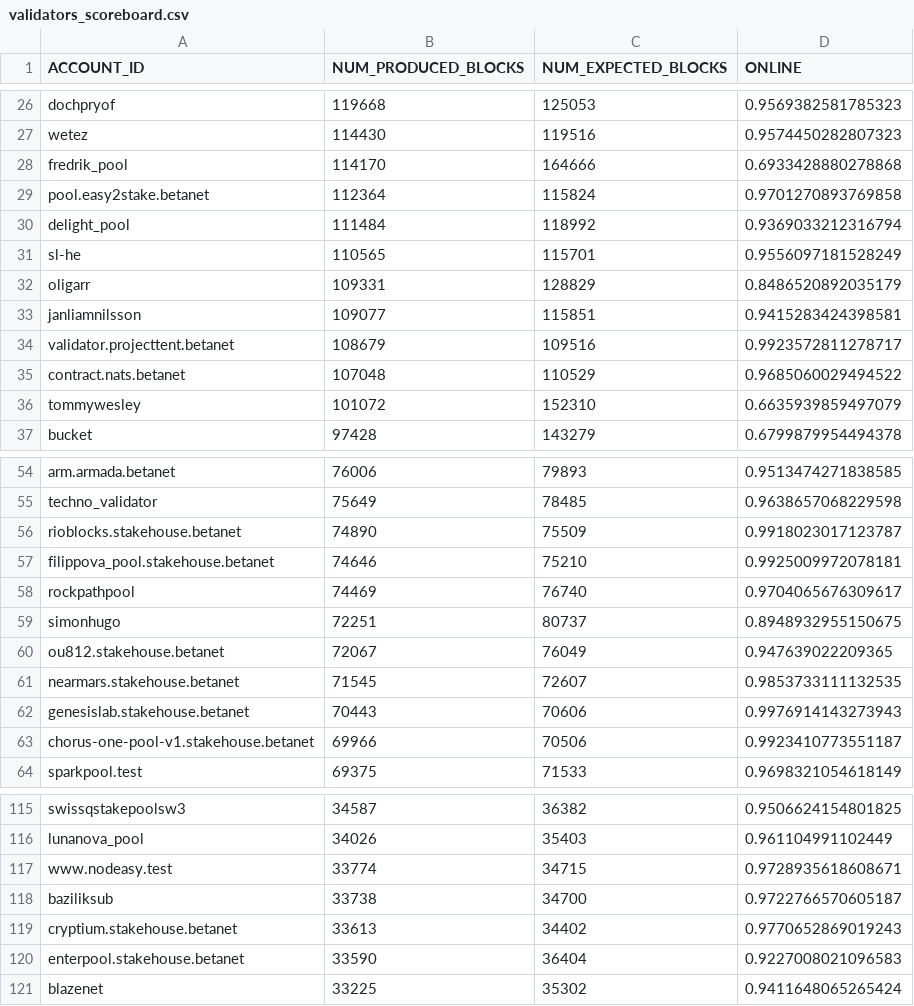
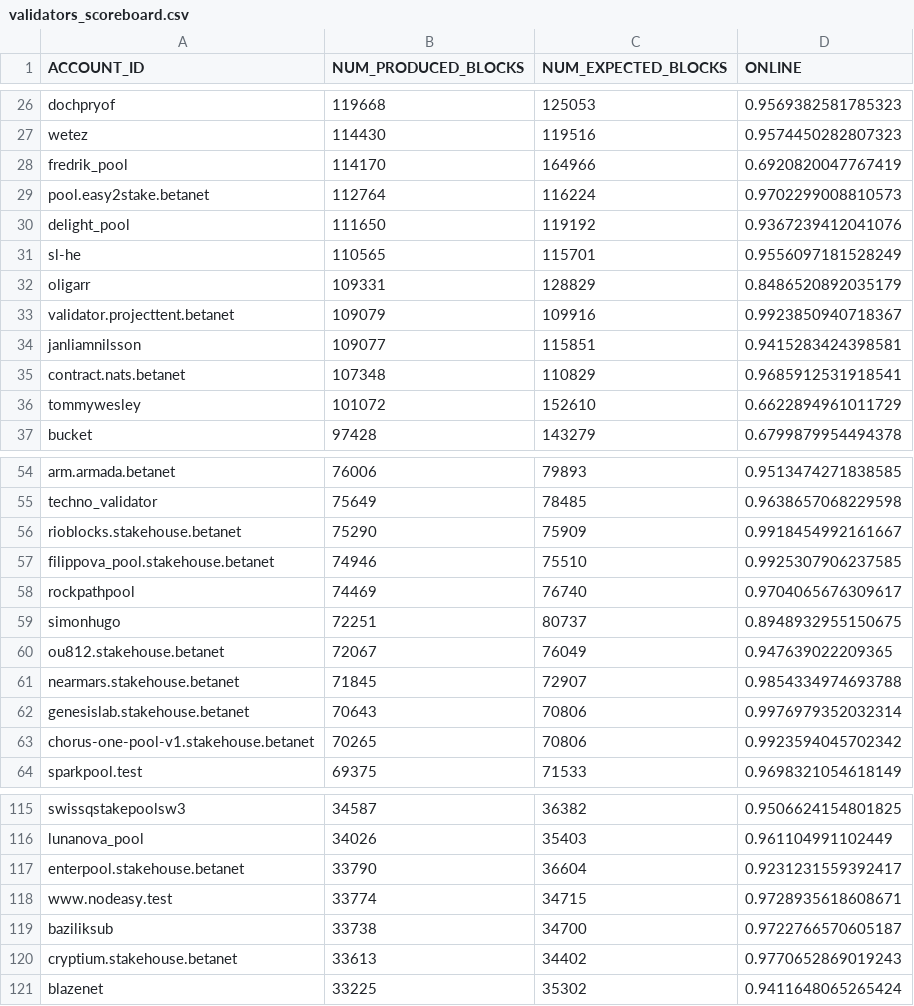
Before and after one commit to frol/near-validators-scoreboard, a CSV file: validators_scoreboard.csv, drawn as a sheet; only a part is shown, gaps mark what is left out; the diff covers the shown part only.

```diff
--- a/validators_scoreboard.csv
+++ b/validators_scoreboard.csv
@@ -27,11 +27,11 @@ ACCOUNT_ID,NUM_PRODUCED_BLOCKS,NUM_EXPECTED_BLOCKS,ONLINE
 "wetez",114430,119516,0.9574450282807323
-"fredrik_pool",114170,164666,0.6933428880278868
-"pool.easy2stake.betanet",112364,115824,0.9701270893769858
-"delight_pool",111484,118992,0.9369033212316794
+"fredrik_pool",114170,164966,0.6920820047767419
+"pool.easy2stake.betanet",112764,116224,0.9702299008810573
+"delight_pool",111650,119192,0.9367239412041076
 "sl-he",110565,115701,0.9556097181528249
 "oligarr",109331,128829,0.8486520892035179
+"validator.projecttent.betanet",109079,109916,0.9923850940718367
 "janliamnilsson",109077,115851,0.9415283424398581
-"validator.projecttent.betanet",108679,109516,0.9923572811278717
-"contract.nats.betanet",107048,110529,0.9685060029494522
-"tommywesley",101072,152310,0.6635939859497079
+"contract.nats.betanet",107348,110829,0.9685912531918541
+"tommywesley",101072,152610,0.6622894961011729
 "bucket",97428,143279,0.6799879954494378
@@ -55,4 +55,4 @@ ACCOUNT_ID,NUM_PRODUCED_BLOCKS,NUM_EXPECTED_BLOCKS,ONLINE
 "techno_validator",75649,78485,0.9638657068229598
-"rioblocks.stakehouse.betanet",74890,75509,0.9918023017123787
-"filippova_pool.stakehouse.betanet",74646,75210,0.9925009972078181
+"rioblocks.stakehouse.betanet",75290,75909,0.9918454992161667
+"filippova_pool.stakehouse.betanet",74946,75510,0.9925307906237585
 "rockpathpool",74469,76740,0.9704065676309617
@@ -60,5 +60,5 @@ ACCOUNT_ID,NUM_PRODUCED_BLOCKS,NUM_EXPECTED_BLOCKS,ONLINE
 "ou812.stakehouse.betanet",72067,76049,0.947639022209365
-"nearmars.stakehouse.betanet",71545,72607,0.9853733111132535
-"genesislab.stakehouse.betanet",70443,70606,0.9976914143273943
-"chorus-one-pool-v1.stakehouse.betanet",69966,70506,0.9923410773551187
+"nearmars.stakehouse.betanet",71845,72907,0.9854334974693788
+"genesislab.stakehouse.betanet",70643,70806,0.9976979352032314
+"chorus-one-pool-v1.stakehouse.betanet",70265,70806,0.9923594045702342
 "sparkpool.test",69375,71533,0.9698321054618149
@@ -116,2 +116,3 @@ ACCOUNT_ID,NUM_PRODUCED_BLOCKS,NUM_EXPECTED_BLOCKS,ONLINE
 "lunanova_pool",34026,35403,0.961104991102449
+"enterpool.stakehouse.betanet",33790,36604,0.9231231559392417
 "www.nodeasy.test",33774,34715,0.9728935618608671
@@ -119,3 +120,2 @@ ACCOUNT_ID,NUM_PRODUCED_BLOCKS,NUM_EXPECTED_BLOCKS,ONLINE
 "cryptium.stakehouse.betanet",33613,34402,0.9770652869019243
-"enterpool.stakehouse.betanet",33590,36404,0.9227008021096583
 "blazenet",33225,35302,0.9411648065265424
```
Also changed, not shown: 3 added rows, 3 removed rows and 42 edited cells elsewhere in this file, 2 other files.
